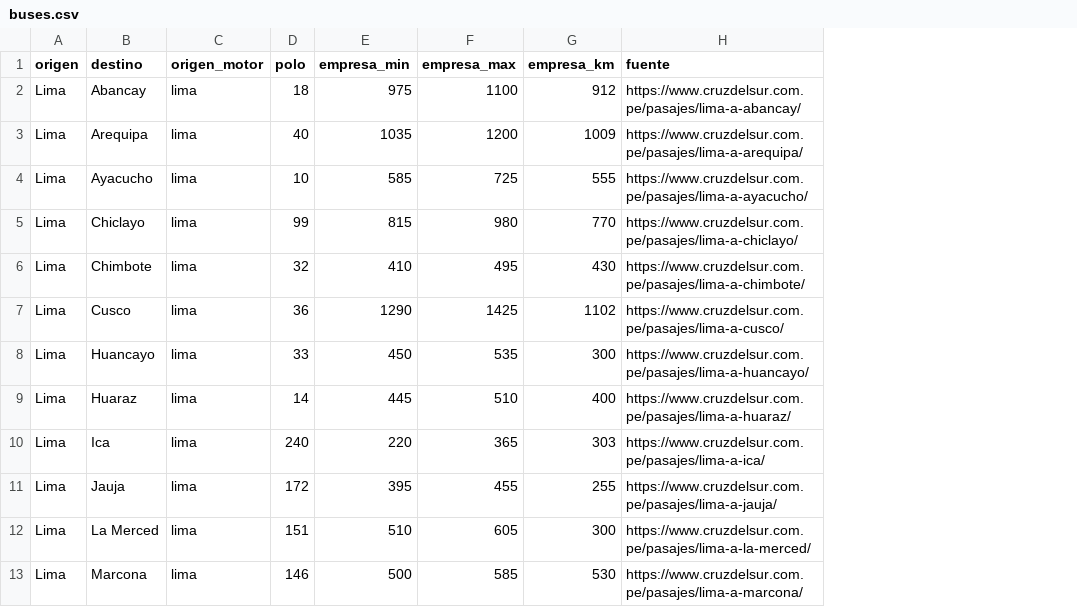
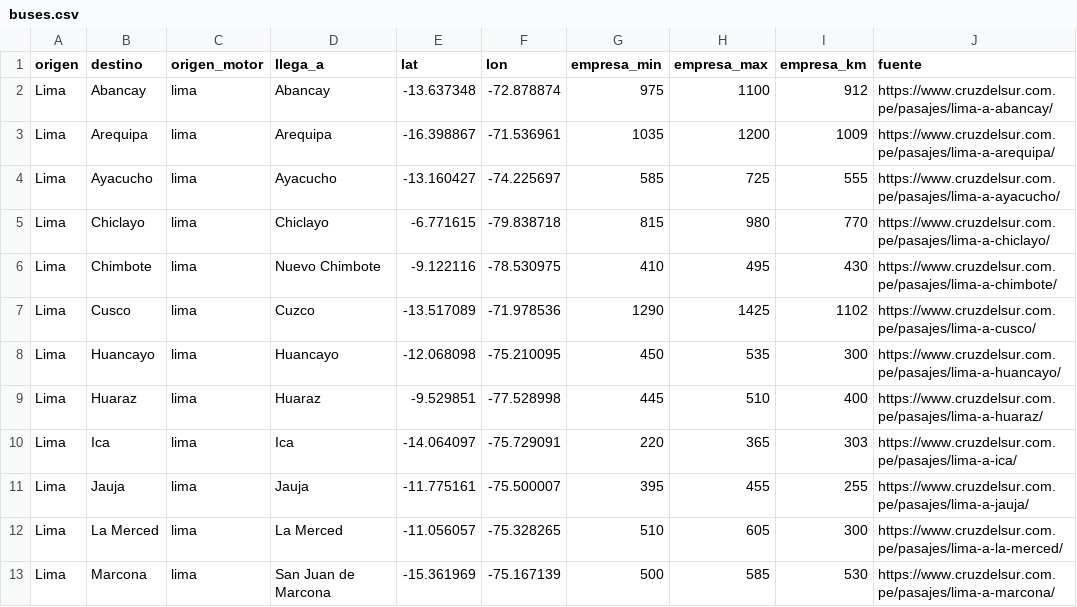
Before and after one commit to oswaldoaqm/Alejandros-Team, a CSV file: evaluacion/buses.csv, drawn as a sheet; only a part is shown; removed rows and columns are numbered as before the commit, all else as after; the diff names each change by its address in the sheet, - before the commit and + after, or states it on an @@ line.

```diff
--- a/evaluacion/buses.csv
+++ b/evaluacion/buses.csv
-column D (polo), rows 2-13: 18 | 40 | 10 | 99 | 32 | 36 | 33 | 14 | 240 | 172 | 151 | 146
+column D (llega_a), rows 2-13: Abancay | Arequipa | Ayacucho | Chiclayo | Nuevo Chimbote | Cuzco | Huancayo | Huaraz | Ica | Jauja | La Merced | San Juan de Marcona
+column E (lat), rows 2-13: -13.637348 | -16.398867 | -13.160427 | -6.771615 | -9.122116 | -13.517089 | -12.068098 | -9.529851 | -14.064097 | -11.775161 | -11.056057 | -15.361969
+column F (lon), rows 2-13: -72.878874 | -71.536961 | -74.225697 | -79.838718 | -78.530975 | -71.978536 | -75.210095 | -77.528998 | -75.729091 | -75.500007 | -75.328265 | -75.167139
```
Also changed, not shown: 4 other files.
